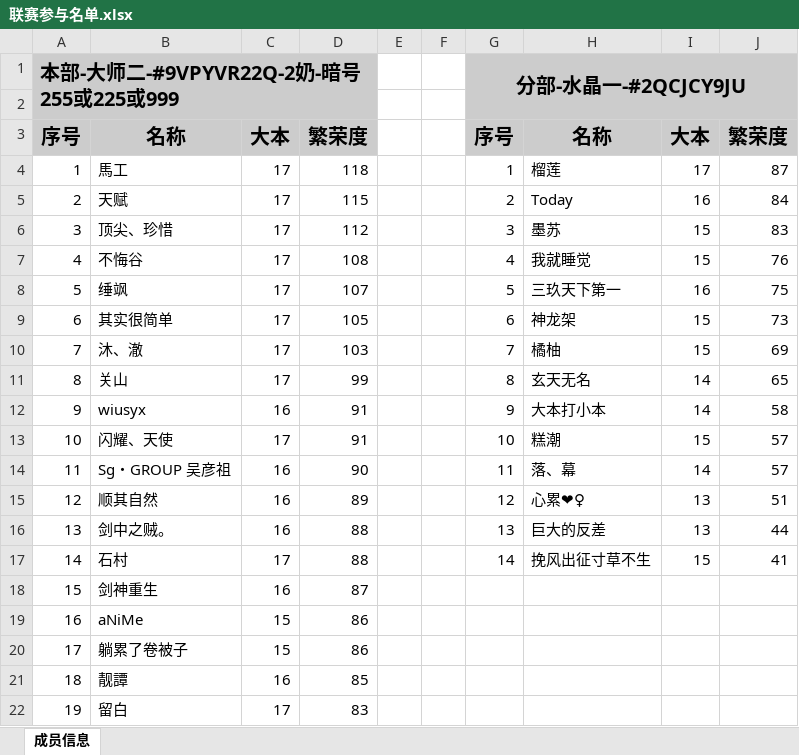
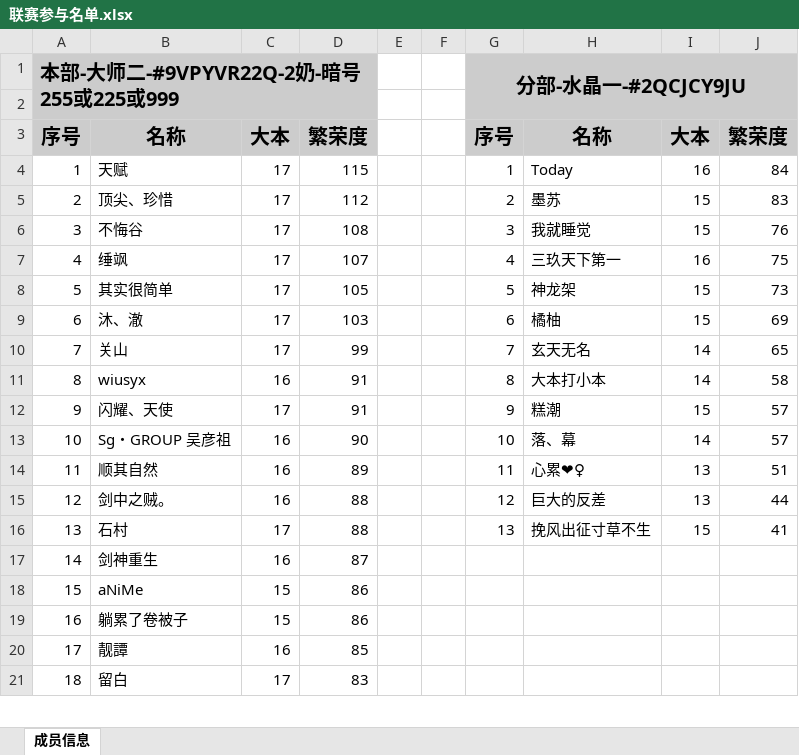
Before and after one commit to yueshangling/ClanWarStatistics, an Excel workbook: ClanCompetitionStatistics/2025/5月/联赛参与名单.xlsx, sheet 成员信息, drawn as a sheet; only a part is shown; values as stored, in another font and other column widths than the file's, no borders; removed rows and columns are numbered as before the commit, all else as after; the diff covers the shown part only; the diff names each change by its address in the sheet, - before the commit and + after, or states it on an @@ line.

Commit message:
5月联赛

```diff
--- a/ClanCompetitionStatistics/2025/5月/联赛参与名单.xlsx (sheet 成员信息)
+++ b/ClanCompetitionStatistics/2025/5月/联赛参与名单.xlsx (sheet 成员信息)
-row 4: 1 | 馬工 | 17 | 118 |  |  | 1 | 榴莲 | 17 | 87
-A4: 2
+A4: 1
-G4: 2
+G4: 1
-A5: 3
+A5: 2
-G5: 3
+G5: 2
-A6: 4
+A6: 3
-G6: 4
+G6: 3
-A7: 5
+A7: 4
-G7: 5
+G7: 4
-A8: 6
+A8: 5
-G8: 6
+G8: 5
-A9: 7
+A9: 6
-G9: 7
+G9: 6
-A10: 8
+A10: 7
-G10: 8
+G10: 7
-A11: 9
+A11: 8
-G11: 9
+G11: 8
-A12: 10
+A12: 9
-G12: 10
+G12: 9
-A13: 11
+A13: 10
-G13: 11
+G13: 10
-A14: 12
+A14: 11
-G14: 12
+G14: 11
-A15: 13
+A15: 12
-G15: 13
+G15: 12
-A16: 14
+A16: 13
-G16: 14
+G16: 13
-A17: 15
+A17: 14
-A18: 16
+A18: 15
-A19: 17
+A19: 16
-A20: 18
+A20: 17
-A21: 19
+A21: 18
```
Also changed, not shown: 1 added row and 11 edited cells elsewhere in this sheet.
